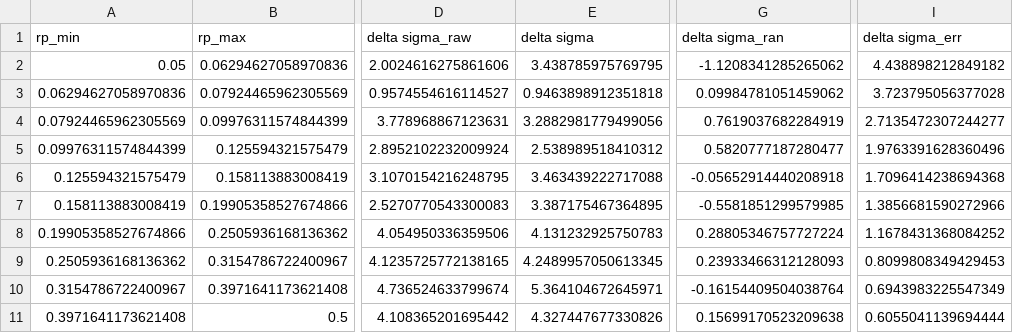
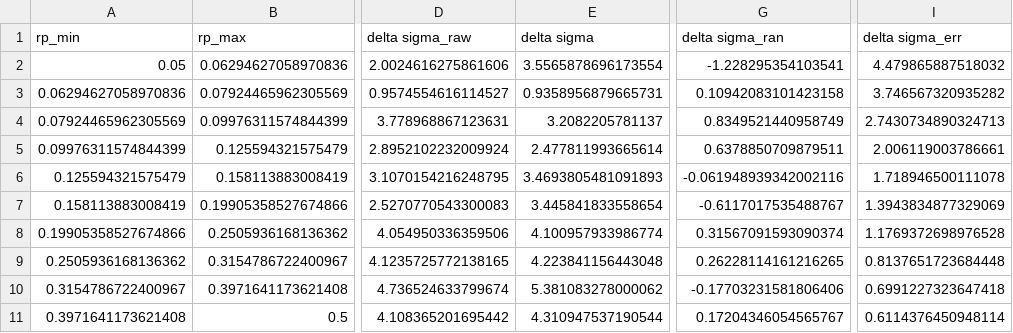
Before and after one commit to johannesulf/Zebu, a CSV file: stage_0/results/result_1_1.csv, drawn as a sheet; only a part is shown, gaps mark what is left out; the diff covers the shown part only; the diff names each change by its address in the sheet, - before the commit and + after, or states it on an @@ line.

Commit message:
added results, starting kids computation

```diff
--- a/stage_0/results/result_1_1.csv
+++ b/stage_0/results/result_1_1.csv
-E2 (delta sigma): 3.438785975769795
+E2 (delta sigma): 3.5565878696173554
-G2 (delta sigma_ran): -1.1208341285265062
+G2 (delta sigma_ran): -1.228295354103541
-I2 (delta sigma_err): 4.438898212849182
+I2 (delta sigma_err): 4.479865887518032
-E3 (delta sigma): 0.9463898912351818
+E3 (delta sigma): 0.9358956879665731
-G3 (delta sigma_ran): 0.09984781051459062
+G3 (delta sigma_ran): 0.10942083101423158
-I3 (delta sigma_err): 3.723795056377028
+I3 (delta sigma_err): 3.746567320935282
-E4 (delta sigma): 3.2882981779499056
+E4 (delta sigma): 3.2082205781137
-G4 (delta sigma_ran): 0.7619037682284919
+G4 (delta sigma_ran): 0.8349521440958749
-I4 (delta sigma_err): 2.7135472307244277
+I4 (delta sigma_err): 2.7430734890324713
-E5 (delta sigma): 2.538989518410312
+E5 (delta sigma): 2.477811993665614
-G5 (delta sigma_ran): 0.5820777187280477
+G5 (delta sigma_ran): 0.6378850709879511
-I5 (delta sigma_err): 1.9763391628360496
+I5 (delta sigma_err): 2.006119003786661
-E6 (delta sigma): 3.463439222717088
+E6 (delta sigma): 3.4693805481091893
-G6 (delta sigma_ran): -0.05652914440208918
+G6 (delta sigma_ran): -0.061948939342002116
-I6 (delta sigma_err): 1.7096414238694368
+I6 (delta sigma_err): 1.718946500111078
-E7 (delta sigma): 3.387175467364895
+E7 (delta sigma): 3.445841833558654
-G7 (delta sigma_ran): -0.5581851299579985
+G7 (delta sigma_ran): -0.6117017535488767
-I7 (delta sigma_err): 1.3856681590272966
+I7 (delta sigma_err): 1.3943834877329069
-E8 (delta sigma): 4.131232925750783
+E8 (delta sigma): 4.100957933986774
-G8 (delta sigma_ran): 0.28805346757727224
+G8 (delta sigma_ran): 0.31567091593090374
-I8 (delta sigma_err): 1.1678431368084252
+I8 (delta sigma_err): 1.1769372698976528
-E9 (delta sigma): 4.2489957050613345
+E9 (delta sigma): 4.223841156443048
-G9 (delta sigma_ran): 0.23933466312128093
+G9 (delta sigma_ran): 0.26228114161216265
-I9 (delta sigma_err): 0.8099808349429453
+I9 (delta sigma_err): 0.8137651723684448
-E10 (delta sigma): 5.364104672645971
+E10 (delta sigma): 5.381083278000062
-G10 (delta sigma_ran): -0.16154409504038764
+G10 (delta sigma_ran): -0.17703231581806406
-I10 (delta sigma_err): 0.6943983225547349
+I10 (delta sigma_err): 0.6991227323647418
-E11 (delta sigma): 4.327447677330826
+E11 (delta sigma): 4.310947537190544
-G11 (delta sigma_ran): 0.15699170523209638
+G11 (delta sigma_ran): 0.17204346054565767
-I11 (delta sigma_err): 0.6055041139694444
+I11 (delta sigma_err): 0.6114376450948114
```
Also changed, not shown: 60 edited cells elsewhere in this file, stage_0/results/result_0_0.csv, stage_0/results/result_0_1.csv, 43 other files.
